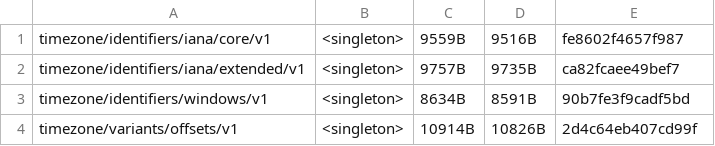
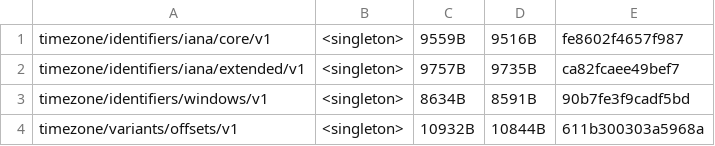
Before and after one commit to unicode-org/icu4x, a CSV file: provider/data/time/fingerprints.csv, drawn as a sheet.

```diff
--- a/provider/data/time/fingerprints.csv
+++ b/provider/data/time/fingerprints.csv
@@ -3,2 +3,2 @@ timezone/identifiers/iana/extended/v1, <singleton>, 9757B, 9735B, ca82fcaee49bef
 timezone/identifiers/windows/v1, <singleton>, 8634B, 8591B, 90b7fe3f9cadf5bd
-timezone/variants/offsets/v1, <singleton>, 10914B, 10826B, 2d4c64eb407cd99f
+timezone/variants/offsets/v1, <singleton>, 10932B, 10844B, 611b300303a5968a
```
Also changed, not shown: 23 other files.
